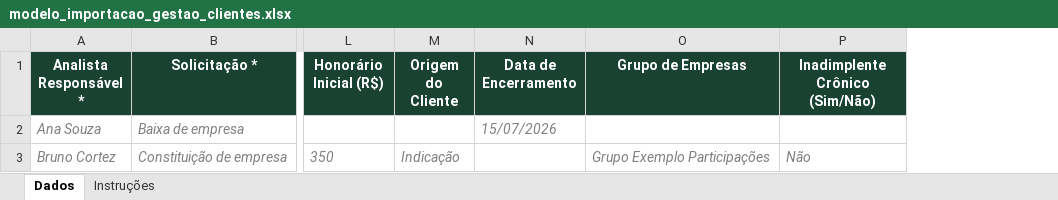
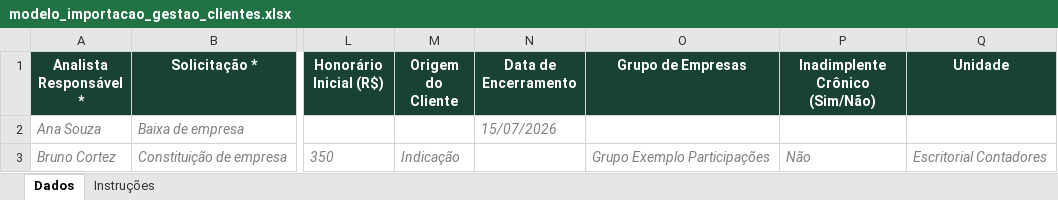
Before and after one commit to reysner/grupo-e-sistema, an Excel workbook: public/modelos/modelo_importacao_gestao_clientes.xlsx, sheet Dados, drawn as a sheet; only a part is shown, gaps mark what is left out; values as stored, in another font and other column widths than the file's, no borders; charts and pictures not drawn; the diff names each change by its address in the sheet, - before the commit and + after, or states it on an @@ line.

Commit message:
Add files via upload

```diff
--- a/public/modelos/modelo_importacao_gestao_clientes.xlsx (sheet Dados)
+++ b/public/modelos/modelo_importacao_gestao_clientes.xlsx (sheet Dados)
+column Q (Unidade), row 3: Escritorial Contadores
```
Also changed, not shown: sheet Instruções.
